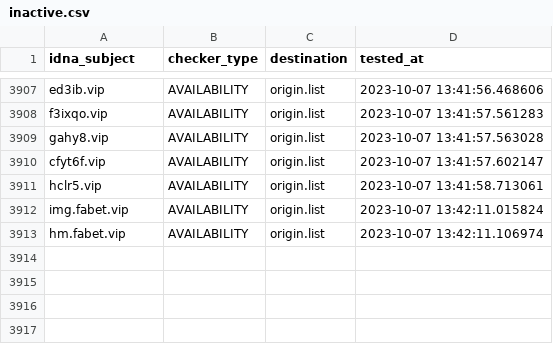
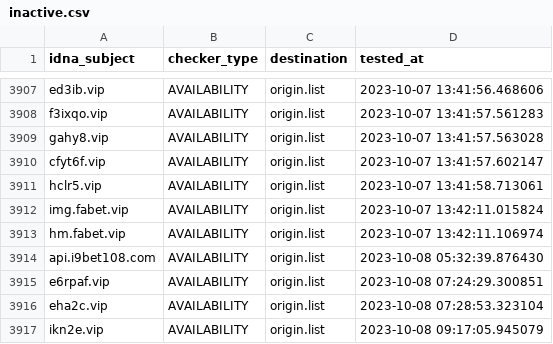
Before and after one commit to bigdargon/hostsVN-gambling-02-dead-hosts, a CSV file: .pyfunceble/inactive.csv, drawn as a sheet; only a part is shown, gaps mark what is left out.

```diff
--- a/.pyfunceble/inactive.csv
+++ b/.pyfunceble/inactive.csv
@@ -3913 +3913,5 @@ img.fabet.vip,AVAILABILITY,origin.list,2023-10-07 13:42:11.015824
 hm.fabet.vip,AVAILABILITY,origin.list,2023-10-07 13:42:11.106974
+api.i9bet108.com,AVAILABILITY,origin.list,2023-10-08 05:32:39.876430
+e6rpaf.vip,AVAILABILITY,origin.list,2023-10-08 07:24:29.300851
+eha2c.vip,AVAILABILITY,origin.list,2023-10-08 07:28:53.323104
+ikn2e.vip,AVAILABILITY,origin.list,2023-10-08 09:17:05.945079
```
Also changed, not shown: 17 other files.
